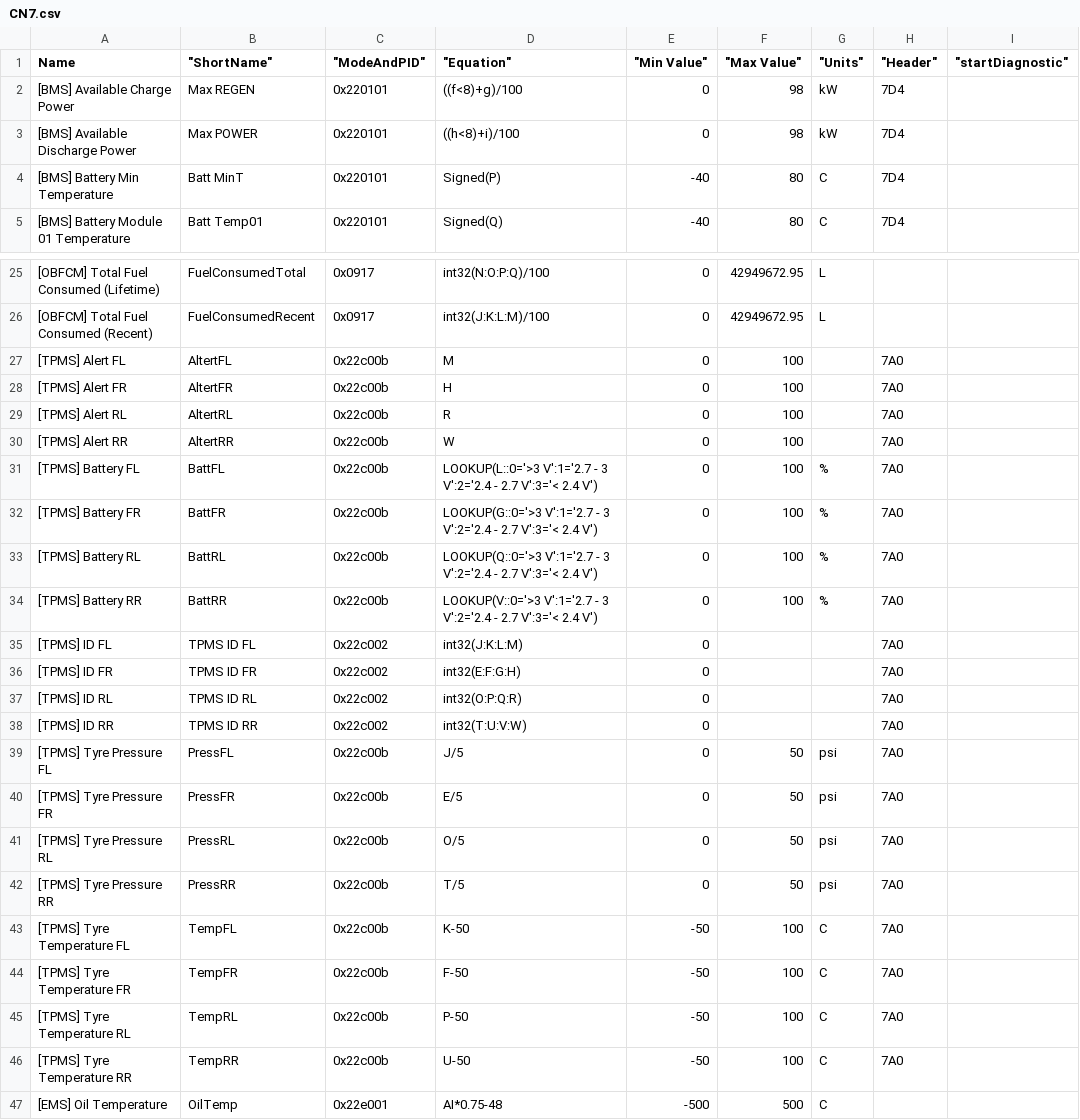
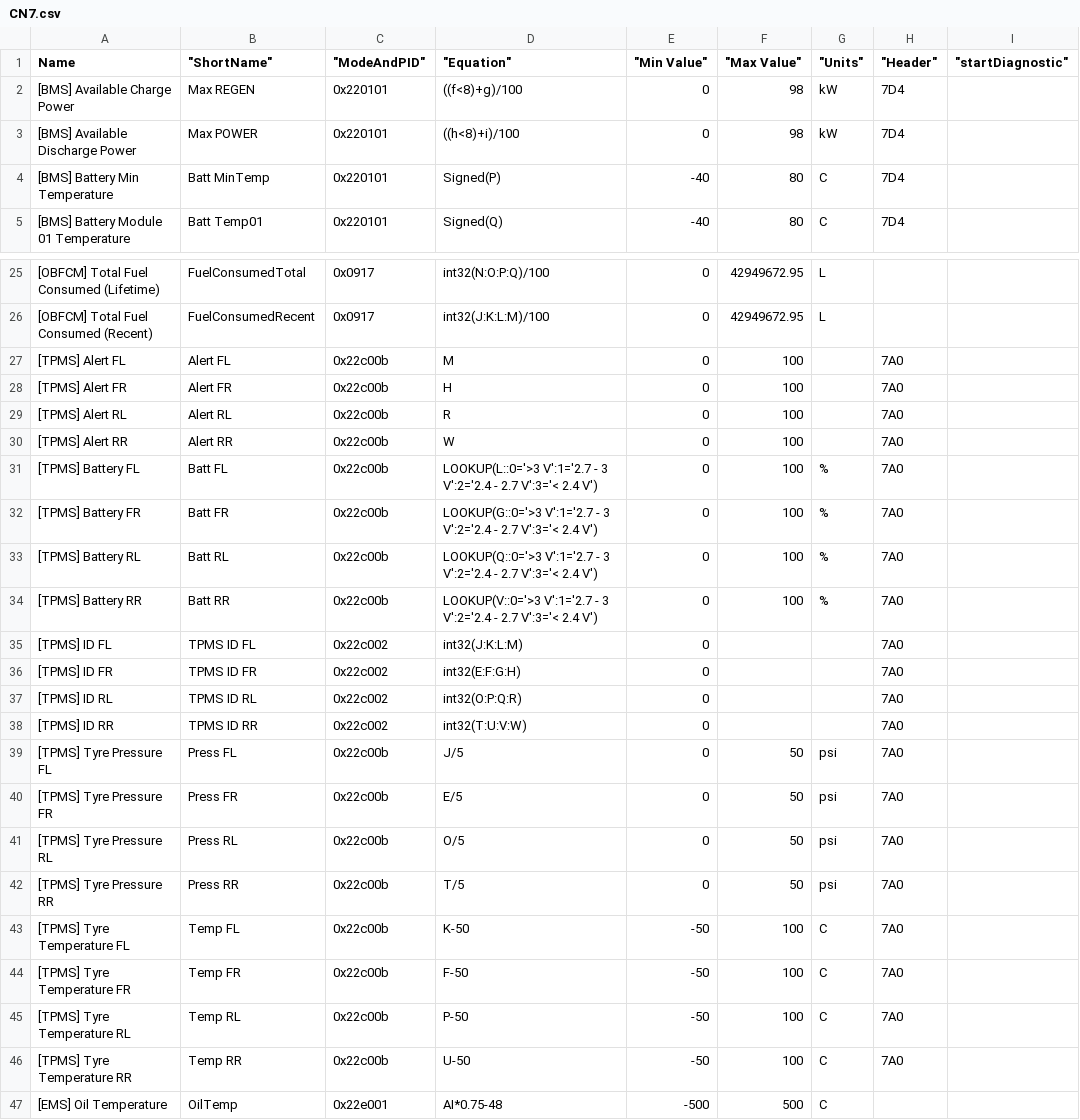
Before and after one commit to gdincu/HyundaiElantraCN7-OBD2-PIDs, a CSV file: CN7.csv, drawn as a sheet; only a part is shown, gaps mark what is left out; the diff names each change by its address in the sheet, - before the commit and + after, or states it on an @@ line.

```diff
--- a/CN7.csv
+++ b/CN7.csv
-B4 ("ShortName"): Batt MinT
+B4 ("ShortName"): Batt MinTemp
-B27 ("ShortName"): AltertFL
+B27 ("ShortName"): Alert FL
-B28 ("ShortName"): AltertFR
+B28 ("ShortName"): Alert FR
-B29 ("ShortName"): AltertRL
+B29 ("ShortName"): Alert RL
-B30 ("ShortName"): AltertRR
+B30 ("ShortName"): Alert RR
-B31 ("ShortName"): BattFL
+B31 ("ShortName"): Batt FL
-B32 ("ShortName"): BattFR
+B32 ("ShortName"): Batt FR
-B33 ("ShortName"): BattRL
+B33 ("ShortName"): Batt RL
-B34 ("ShortName"): BattRR
+B34 ("ShortName"): Batt RR
-B39 ("ShortName"): PressFL
+B39 ("ShortName"): Press FL
-B40 ("ShortName"): PressFR
+B40 ("ShortName"): Press FR
-B41 ("ShortName"): PressRL
+B41 ("ShortName"): Press RL
-B42 ("ShortName"): PressRR
+B42 ("ShortName"): Press RR
-B43 ("ShortName"): TempFL
+B43 ("ShortName"): Temp FL
-B44 ("ShortName"): TempFR
+B44 ("ShortName"): Temp FR
-B45 ("ShortName"): TempRL
+B45 ("ShortName"): Temp RL
-B46 ("ShortName"): TempRR
+B46 ("ShortName"): Temp RR
```
Also changed, not shown: 1 other file.
